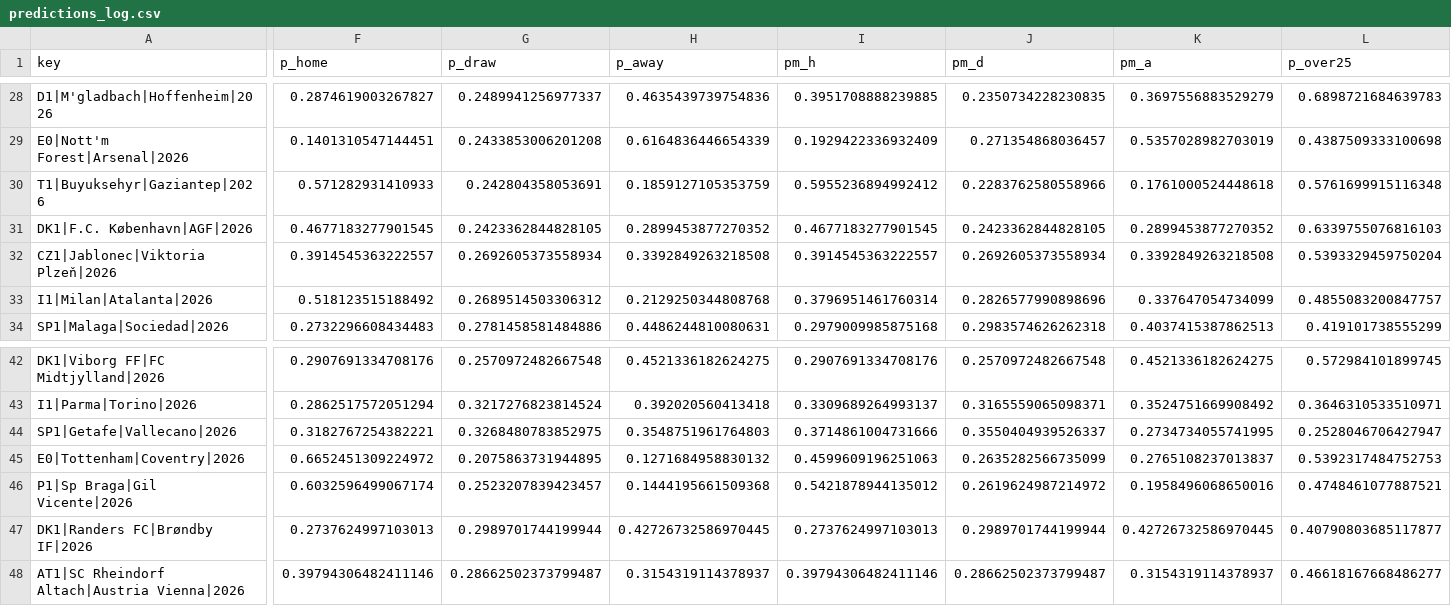
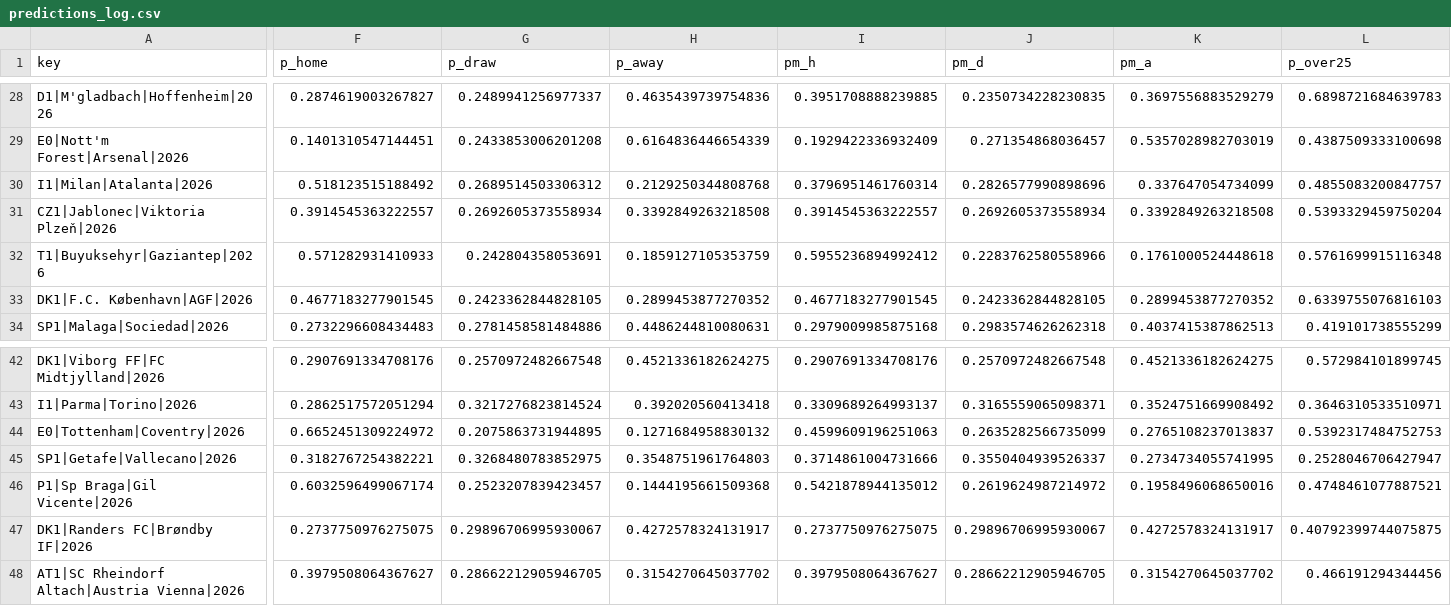
Before and after one commit to majovec/1, a CSV file: data/predictions_log.csv, drawn as a sheet; only a part is shown, gaps mark what is left out; the diff covers the shown part only; the diff names each change by its address in the sheet, - before the commit and + after, or states it on an @@ line.

```diff
--- a/data/predictions_log.csv
+++ b/data/predictions_log.csv
@@ row 33 moved to row 30: I1|Milan|Atalanta|2026 @@
@@ row 32 moved to row 31: CZ1|Jablonec|Viktoria Plzeň|2026 @@
@@ row 45 moved to row 44: E0|Tottenham|Coventry|2026 @@
-F47 (p_home): 0.2737624997103013
+F47 (p_home): 0.2737750976275075
-G47 (p_draw): 0.2989701744199944
+G47 (p_draw): 0.29896706995930067
-H47 (p_away): 0.42726732586970445
+H47 (p_away): 0.4272578324131917
-I47 (pm_h): 0.2737624997103013
+I47 (pm_h): 0.2737750976275075
-J47 (pm_d): 0.2989701744199944
+J47 (pm_d): 0.29896706995930067
-K47 (pm_a): 0.42726732586970445
+K47 (pm_a): 0.4272578324131917
-L47 (p_over25): 0.40790803685117877
+L47 (p_over25): 0.40792399744075875
-F48 (p_home): 0.39794306482411146
+F48 (p_home): 0.3979508064367627
-G48 (p_draw): 0.28662502373799487
+G48 (p_draw): 0.28662212905946705
-H48 (p_away): 0.3154319114378937
+H48 (p_away): 0.3154270645037702
-I48 (pm_h): 0.39794306482411146
+I48 (pm_h): 0.3979508064367627
-J48 (pm_d): 0.28662502373799487
+J48 (pm_d): 0.28662212905946705
-K48 (pm_a): 0.3154319114378937
+K48 (pm_a): 0.3154270645037702
-L48 (p_over25): 0.46618167668486277
+L48 (p_over25): 0.466191294344456
```
Also changed, not shown: 5 moved rows and 144 edited cells elsewhere in this file, data/tennis_log.csv, 7 other files.
